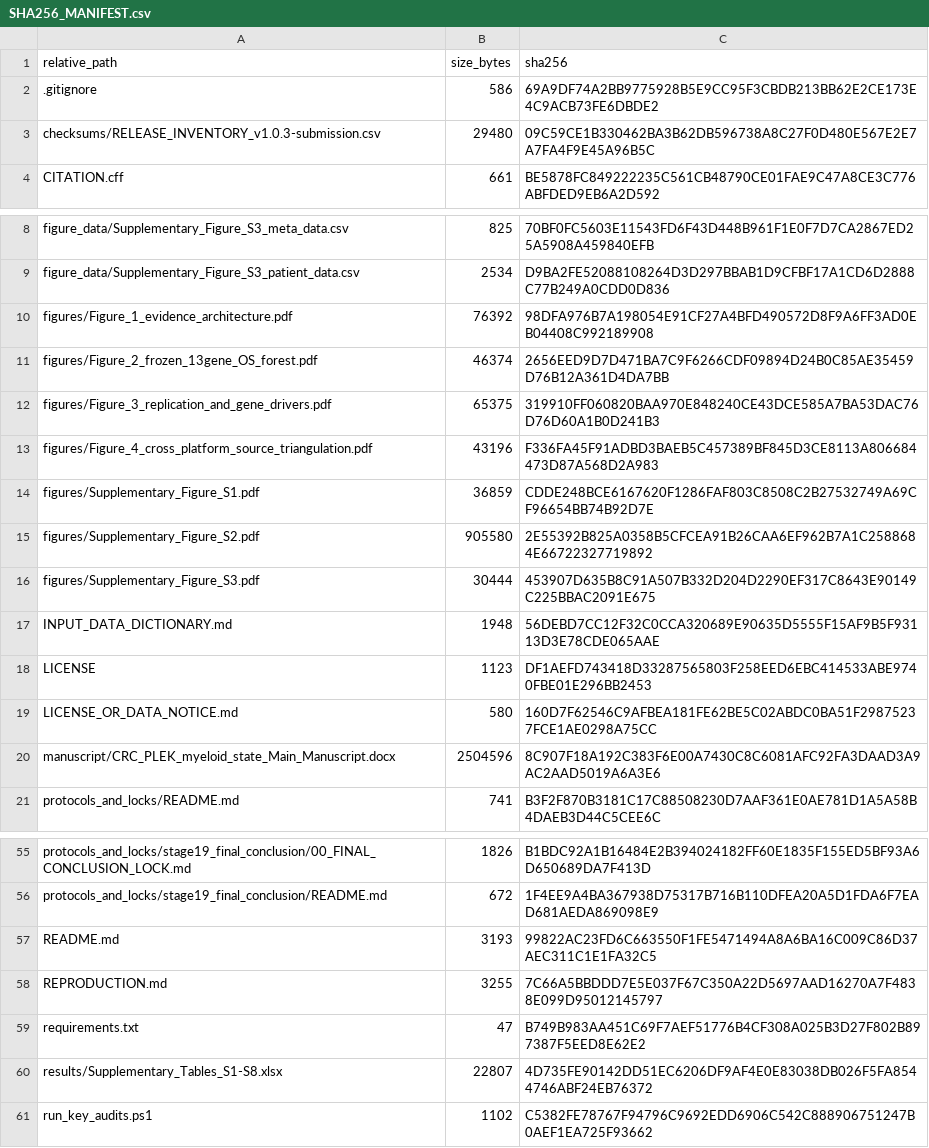
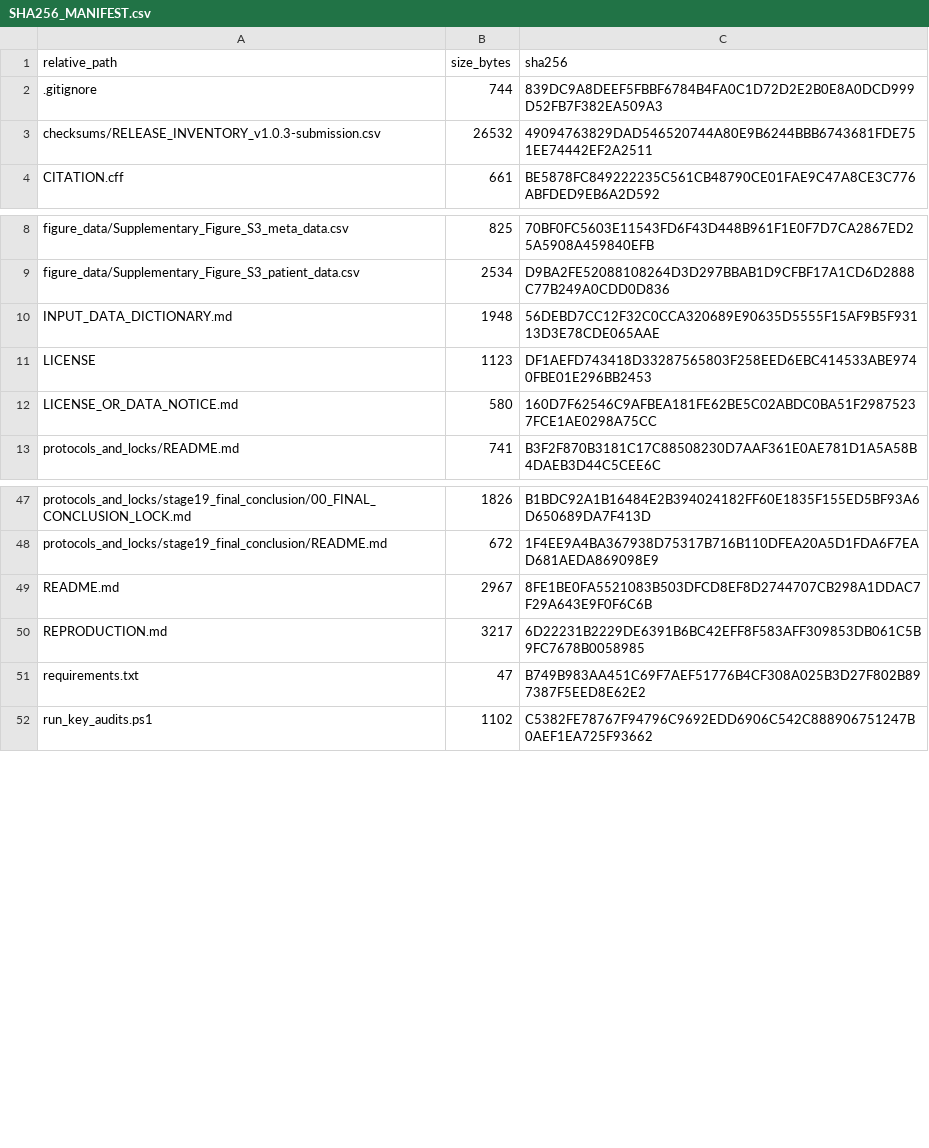
Before and after one commit to JianxinGuan/CRC_PLEK_myeloid_state, a CSV file: checksums/SHA256_MANIFEST.csv, drawn as a sheet; only a part is shown, gaps mark what is left out.

```diff
--- a/checksums/SHA256_MANIFEST.csv
+++ b/checksums/SHA256_MANIFEST.csv
@@ -1,4 +1,4 @@
 "relative_path","size_bytes","sha256"
-".gitignore","586","69A9DF74A2BB9775928B5E9CC95F3CBDB213BB62E2CE173E4C9ACB73FE6DBDE2"
-"checksums/RELEASE_INVENTORY_v1.0.3-submission.csv","29480","09C59CE1B330462BA3B62DB596738A8C27F0D480E567E2E7A7FA4F9E45A96B5C"
+".gitignore","744","839DC9A8DEEF5FBBF6784B4FA0C1D72D2E2B0E8A0DCD999D52FB7F382EA509A3"
+"checksums/RELEASE_INVENTORY_v1.0.3-submission.csv","26532","49094763829DAD546520744A80E9B6244BBB6743681FDE751EE74442EF2A2511"
 "CITATION.cff","661","BE5878FC849222235C561CB48790CE01FAE9C47A8CE3C776ABFDED9EB6A2D592"
@@ -9,9 +9,2 @@
 "figure_data/Supplementary_Figure_S3_patient_data.csv","2534","D9BA2FE52088108264D3D297BBAB1D9CFBF17A1CD6D2888C77B249A0CDD0D836"
-"figures/Figure_1_evidence_architecture.pdf","76392","98DFA976B7A198054E91CF27A4BFD490572D8F9A6FF3AD0EB04408C992189908"
-"figures/Figure_2_frozen_13gene_OS_forest.pdf","46374","2656EED9D7D471BA7C9F6266CDF09894D24B0C85AE35459D76B12A361D4DA7BB"
-"figures/Figure_3_replication_and_gene_drivers.pdf","65375","319910FF060820BAA970E848240CE43DCE585A7BA53DAC76D76D60A1B0D241B3"
-"figures/Figure_4_cross_platform_source_triangulation.pdf","43196","F336FA45F91ADBD3BAEB5C457389BF845D3CE8113A806684473D87A568D2A983"
-"figures/Supplementary_Figure_S1.pdf","36859","CDDE248BCE6167620F1286FAF803C8508C2B27532749A69CF96654BB74B92D7E"
-"figures/Supplementary_Figure_S2.pdf","905580","2E55392B825A0358B5CFCEA91B26CAA6EF962B7A1C2588684E66722327719892"
-"figures/Supplementary_Figure_S3.pdf","30444","453907D635B8C91A507B332D204D2290EF317C8643E90149C225BBAC2091E675"
 "INPUT_DATA_DICTIONARY.md","1948","56DEBD7CC12F32C0CCA320689E90635D5555F15AF9B5F93113D3E78CDE065AAE"
@@ -19,3 +12,2 @@
 "LICENSE_OR_DATA_NOTICE.md","580","160D7F62546C9AFBEA181FE62BE5C02ABDC0BA51F29875237FCE1AE0298A75CC"
-"manuscript/CRC_PLEK_myeloid_state_Main_Manuscript.docx","2504596","8C907F18A192C383F6E00A7430C8C6081AFC92FA3DAAD3A9AC2AAD5019A6A3E6"
 "protocols_and_locks/README.md","741","B3F2F870B3181C17C88508230D7AAF361E0AE781D1A5A58B4DAEB3D44C5CEE6C"
@@ -56,6 +48,5 @@
 "protocols_and_locks/stage19_final_conclusion/README.md","672","1F4EE9A4BA367938D75317B716B110DFEA20A5D1FDA6F7EAD681AEDA869098E9"
-"README.md","3193","99822AC23FD6C663550F1FE5471494A8A6BA16C009C86D37AEC311C1E1FA32C5"
-"REPRODUCTION.md","3255","7C66A5BBDDD7E5E037F67C350A22D5697AAD16270A7F4838E099D95012145797"
+"README.md","2967","8FE1BE0FA5521083B503DFCD8EF8D2744707CB298A1DDAC7F29A643E9F0F6C6B"
+"REPRODUCTION.md","3217","6D22231B2229DE6391B6BC42EFF8F583AFF309853DB061C5B9FC7678B0058985"
 "requirements.txt","47","B749B983AA451C69F7AEF51776B4CF308A025B3D27F802B897387F5EED8E62E2"
-"results/Supplementary_Tables_S1-S8.xlsx","22807","4D735FE90142DD51EC6206DF9AF4E0E83038DB026F5FA8544746ABF24EB76372"
 "run_key_audits.ps1","1102","C5382FE78767F94796C9692EDD6906C542C888906751247B0AEF1EA725F93662"
```
Also changed, not shown: checksums/RELEASE_INVENTORY_v1.0.3-submission.csv, 3 other files.
